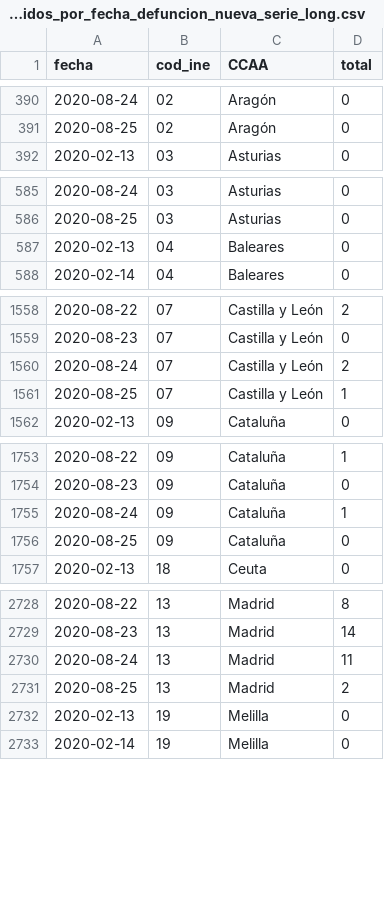
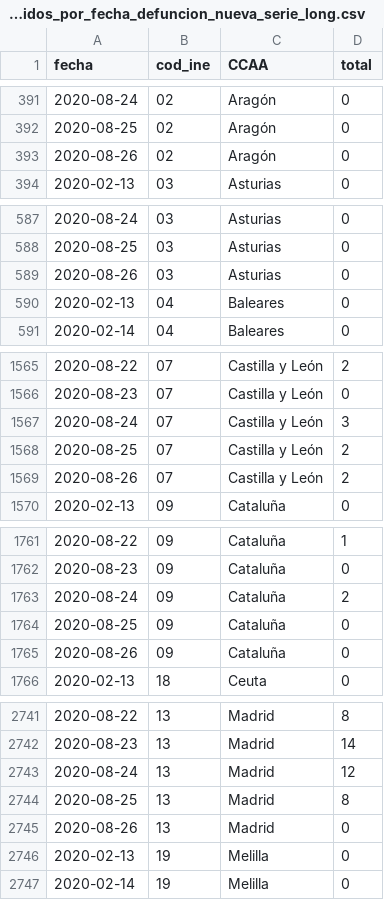
Before and after one commit to datadista/datasets, a CSV file: COVID 19/ccaa_covid19_fallecidos_por_fecha_defuncion_nueva_serie_long.csv, drawn as a sheet; only a part is shown, gaps mark what is left out; the diff covers the shown part only.

```diff
--- a/COVID 19/ccaa_covid19_fallecidos_por_fecha_defuncion_nueva_serie_long.csv
+++ b/COVID 19/ccaa_covid19_fallecidos_por_fecha_defuncion_nueva_serie_long.csv
@@ -391,2 +392,3 @@ fecha,cod_ine,CCAA,total
 2020-08-25,02,Aragón,0
+2020-08-26,02,Aragón,0
 2020-02-13,03,Asturias,0
@@ -586,2 +588,3 @@ fecha,cod_ine,CCAA,total
 2020-08-25,03,Asturias,0
+2020-08-26,03,Asturias,0
 2020-02-13,04,Baleares,0
@@ -1559,4 +1566,5 @@ fecha,cod_ine,CCAA,total
 2020-08-23,07,Castilla y León,0
-2020-08-24,07,Castilla y León,2
-2020-08-25,07,Castilla y León,1
+2020-08-24,07,Castilla y León,3
+2020-08-25,07,Castilla y León,2
+2020-08-26,07,Castilla y León,2
 2020-02-13,09,Cataluña,0
@@ -1754,4 +1762,5 @@ fecha,cod_ine,CCAA,total
 2020-08-23,09,Cataluña,0
-2020-08-24,09,Cataluña,1
+2020-08-24,09,Cataluña,2
 2020-08-25,09,Cataluña,0
+2020-08-26,09,Cataluña,0
 2020-02-13,18,Ceuta,0
@@ -2729,4 +2742,5 @@ fecha,cod_ine,CCAA,total
 2020-08-23,13,Madrid,14
-2020-08-24,13,Madrid,11
-2020-08-25,13,Madrid,2
+2020-08-24,13,Madrid,12
+2020-08-25,13,Madrid,8
+2020-08-26,13,Madrid,0
 2020-02-13,19,Melilla,0
```
Also changed, not shown: 15 added rows and 13 edited cells elsewhere in this file, COVID 19/ccaa_covid19_fallecidos_por_fecha_defuncion_nueva_serie.csv, COVID 19/ccaa_covid19_fallecidos_por_fecha_defuncion_nueva_serie_original.csv.
